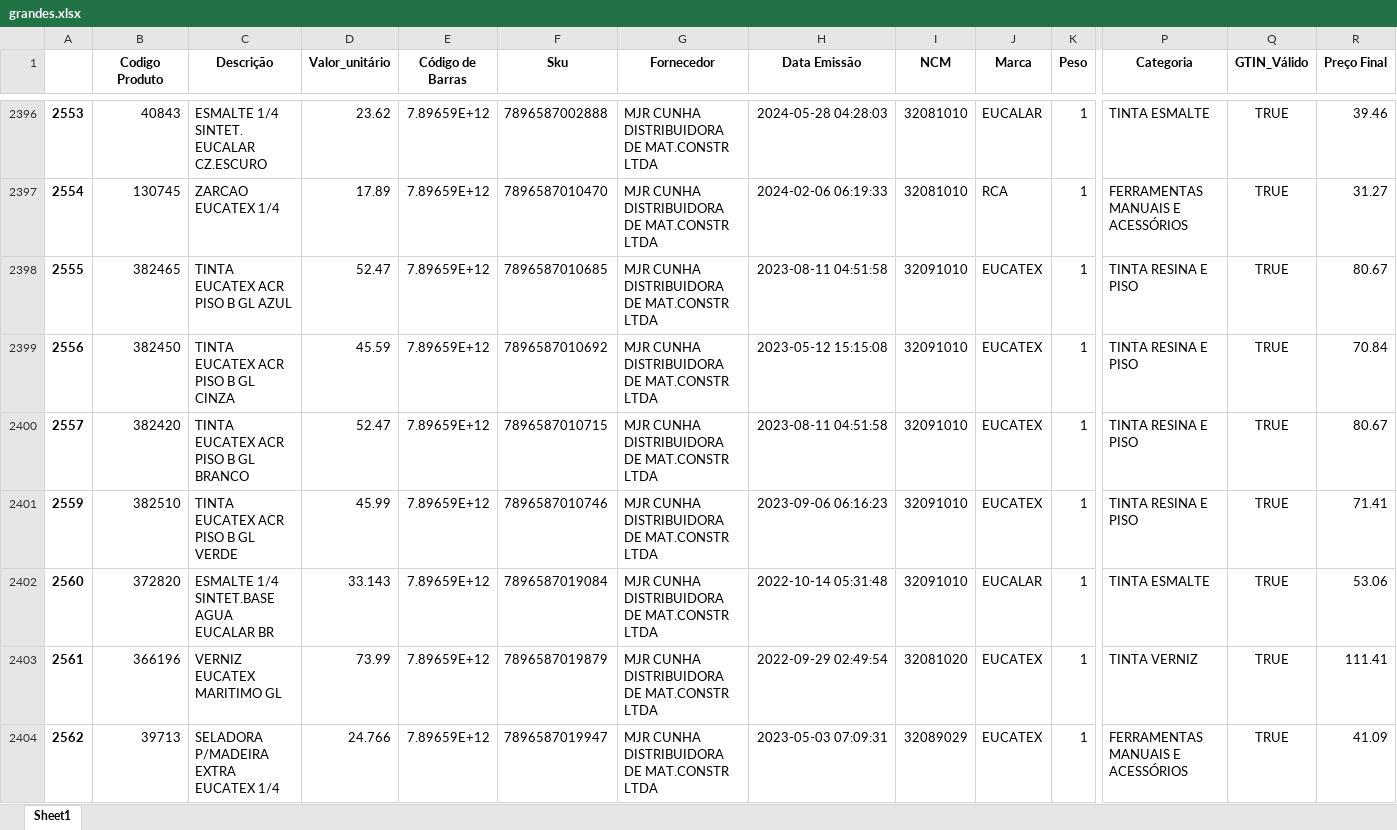
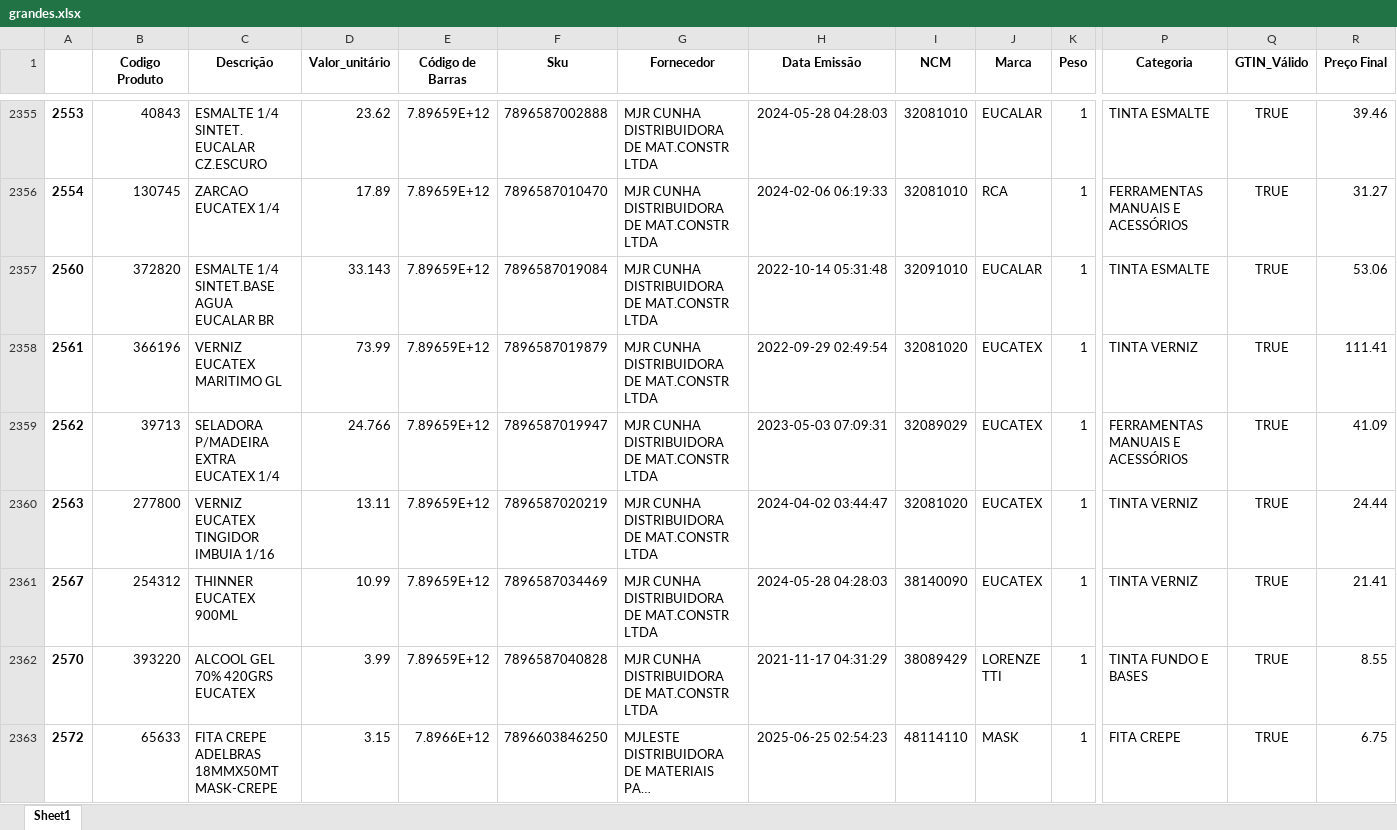
Before and after one commit to Lucas-Fernandes-Silva/auto_shopee, an Excel workbook: notebooks/grandes.xlsx, sheet Sheet1, drawn as a sheet; only a part is shown, gaps mark what is left out; the shorter side is filled out with more unchanged rows; long unchanged cells end in …; values as stored, in another font and other column widths than the file's, no borders; rows hold the shown columns only; the diff covers the shown part only; the diff names each change by its address in the sheet, - before the commit and + after, or states it on an @@ line.

```diff
--- a/notebooks/grandes.xlsx (sheet Sheet1)
+++ b/notebooks/grandes.xlsx (sheet Sheet1)
-row 2398: 2555 | 382465 | TINTA EUCATEX ACR PISO B GL AZUL | 52.47 | 7.89659E+12 | 7896587010685 | MJR CUNHA DISTRIBUIDORA DE MAT.CONSTR LTDA | 2023-08-11 04:51:58 | 32091010 | EUCATEX | 1 | TINTA RESINA E PISO | TRUE | 80.67
-row 2399: 2556 | 382450 | TINTA EUCATEX ACR PISO B GL CINZA | 45.59 | 7.89659E+12 | 7896587010692 | MJR CUNHA DISTRIBUIDORA DE MAT.CONSTR LTDA | 2023-05-12 15:15:08 | 32091010 | EUCATEX | 1 | TINTA RESINA E PISO | TRUE | 70.84
-row 2400: 2557 | 382420 | TINTA EUCATEX ACR PISO B GL BRANCO | 52.47 | 7.89659E+12 | 7896587010715 | MJR CUNHA DISTRIBUIDORA DE MAT.CONSTR LTDA | 2023-08-11 04:51:58 | 32091010 | EUCATEX | 1 | TINTA RESINA E PISO | TRUE | 80.67
-row 2401: 2559 | 382510 | TINTA EUCATEX ACR PISO B GL VERDE | 45.99 | 7.89659E+12 | 7896587010746 | MJR CUNHA DISTRIBUIDORA DE MAT.CONSTR LTDA | 2023-09-06 06:16:23 | 32091010 | EUCATEX | 1 | TINTA RESINA E PISO | TRUE | 71.41
```
Also changed, not shown: 47 removed rows elsewhere in this sheet, 1 other file.
